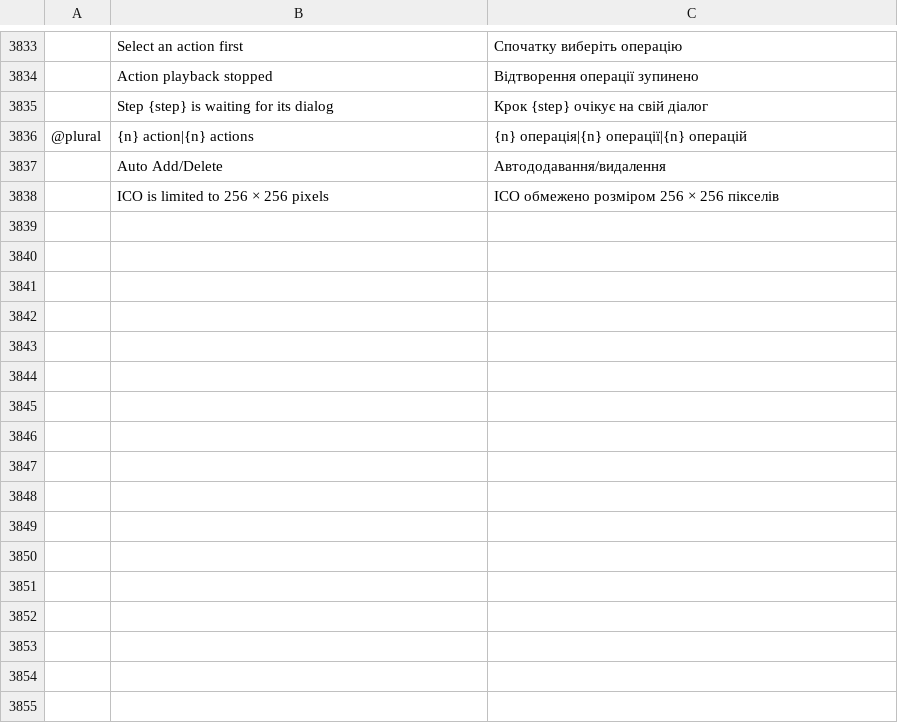
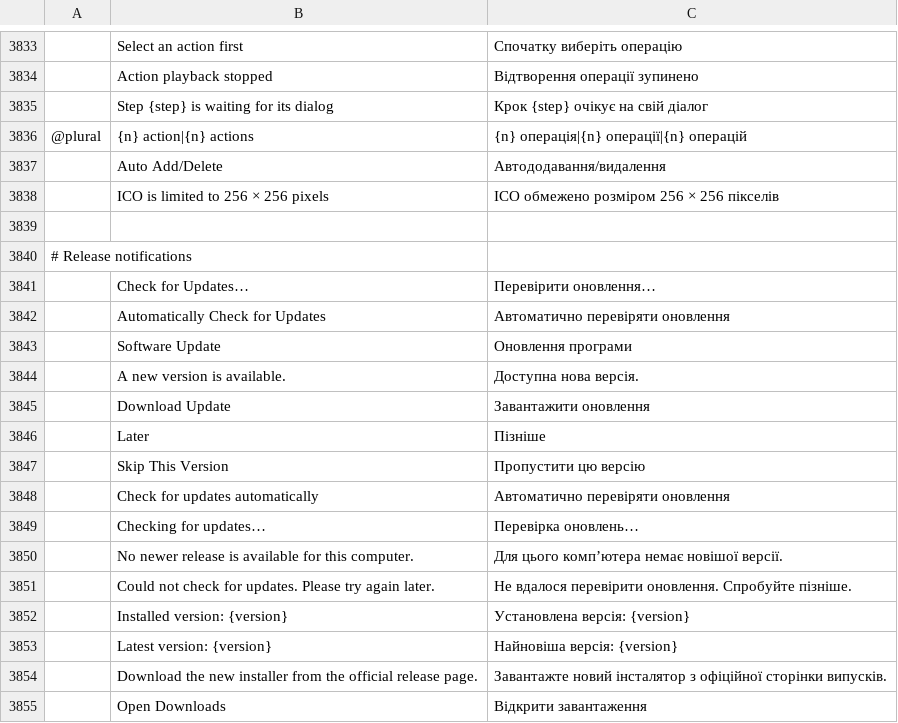
Before and after one commit to tibetanebook-cloud/Nangchen-T.-Studio-Photo, a TSV file: crates/ui-egui/src/i18n/uk.tsv, drawn as a sheet; only a part is shown, gaps mark what is left out; the diff names each change by its address in the sheet, - before the commit and + after, or states it on an @@ line.

```diff
--- a/crates/ui-egui/src/i18n/uk.tsv
+++ b/crates/ui-egui/src/i18n/uk.tsv
+row 3839: (empty)
+row 3840: # Release notifications
+row 3841:  | Check for Updates… | Перевірити оновлення…
+row 3842:  | Automatically Check for Updates | Автоматично перевіряти оновлення
+row 3843:  | Software Update | Оновлення програми
+row 3844:  | A new version is available. | Доступна нова версія.
+row 3845:  | Download Update | Завантажити оновлення
+row 3846:  | Later | Пізніше
+row 3847:  | Skip This Version | Пропустити цю версію
+row 3848:  | Check for updates automatically | Автоматично перевіряти оновлення
+row 3849:  | Checking for updates… | Перевірка оновлень…
+row 3850:  | No newer release is available for this computer. | Для цього комп’ютера немає новішої версії.
+row 3851:  | Could not check for updates. Please try again later. | Не вдалося перевірити оновлення. Спробуйте пізніше.
+row 3852:  | Installed version: {version} | Установлена версія: {version}
+row 3853:  | Latest version: {version} | Найновіша версія: {version}
+row 3854:  | Download the new installer from the official release page. | Завантажте новий інсталятор з офіційної сторінки випусків.
+row 3855:  | Open Downloads | Відкрити завантаження
```
Also changed, not shown: crates/ui-egui/src/i18n/el.tsv, crates/ui-egui/src/i18n/fr.tsv, 21 other files.
